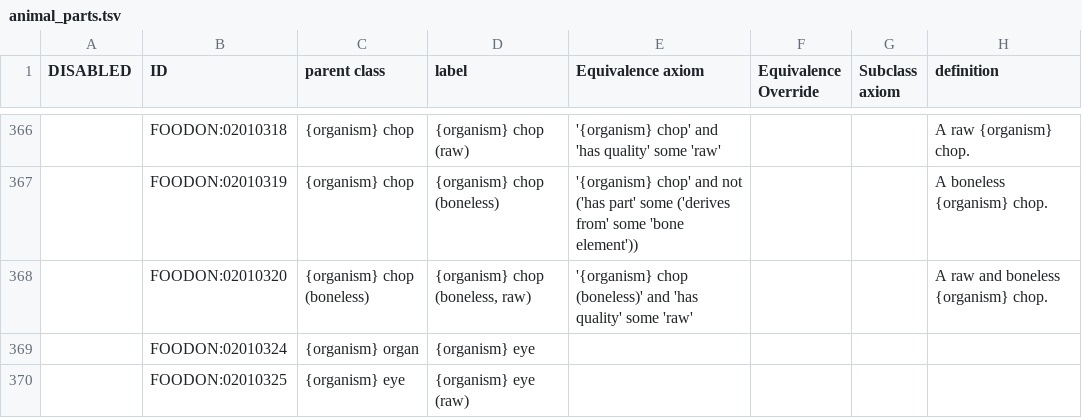
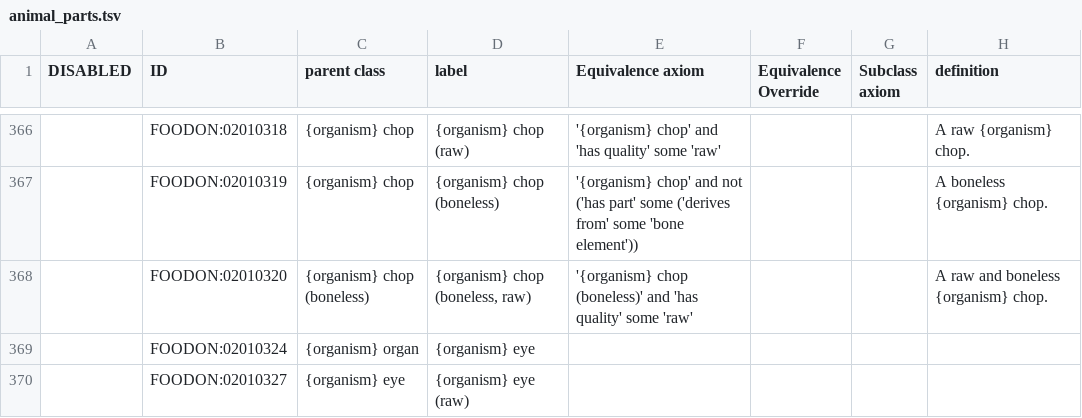
Before and after one commit to FoodOntology/foodon, a TSV file: src/ontology/imports/animal/animal_parts.tsv, drawn as a sheet; only a part is shown, gaps mark what is left out; the diff covers the shown part only; the diff names each change by its address in the sheet, - before the commit and + after, or states it on an @@ line.

```diff
--- a/src/ontology/imports/animal/animal_parts.tsv
+++ b/src/ontology/imports/animal/animal_parts.tsv
-B370 (ID): FOODON:02010325
+B370 (ID): FOODON:02010327
```
Also changed, not shown: 14 edited cells elsewhere in this file, 2 other files.
